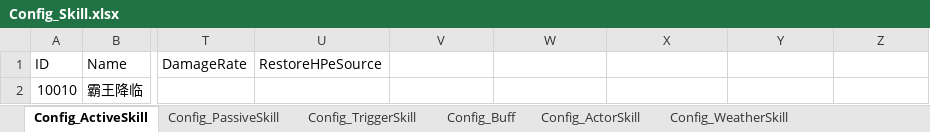
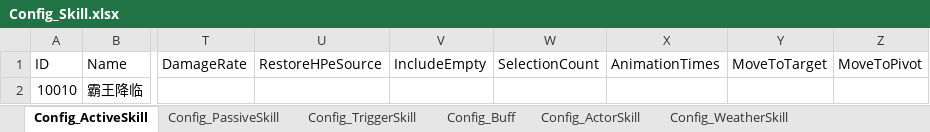
Before and after one commit to moto2002/NewPhoenix, an Excel workbook: Document/Config/Config_Skill.xlsx, sheet Config_ActiveSkill, drawn as a sheet; only a part is shown, gaps mark what is left out; values as stored, in another font and other column widths than the file's, no borders; the diff names each change by its address in the sheet, - before the commit and + after, or states it on an @@ line.

Commit message:
在配置表Active_Skill里新加了字段
分别为：
IncludeEmpty
SelectionCount
AnimationTimes
MoveToTarget
MoveToPivot

```diff
--- a/Document/Config/Config_Skill.xlsx (sheet Config_ActiveSkill)
+++ b/Document/Config/Config_Skill.xlsx (sheet Config_ActiveSkill)
-V1: (empty)
+V1: IncludeEmpty
-W1: (empty)
+W1: SelectionCount
-X1: (empty)
+X1: AnimationTimes
-Y1: (empty)
+Y1: MoveToTarget
-Z1: (empty)
+Z1: MoveToPivot
```
Also changed, not shown: 7 other files.
